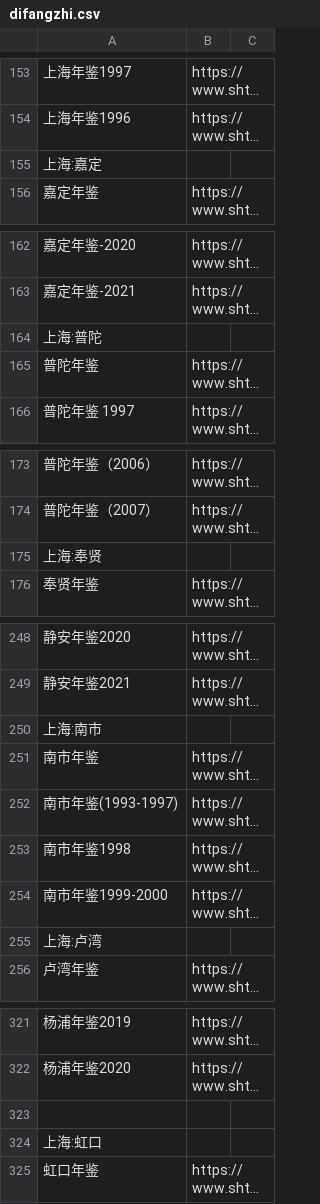
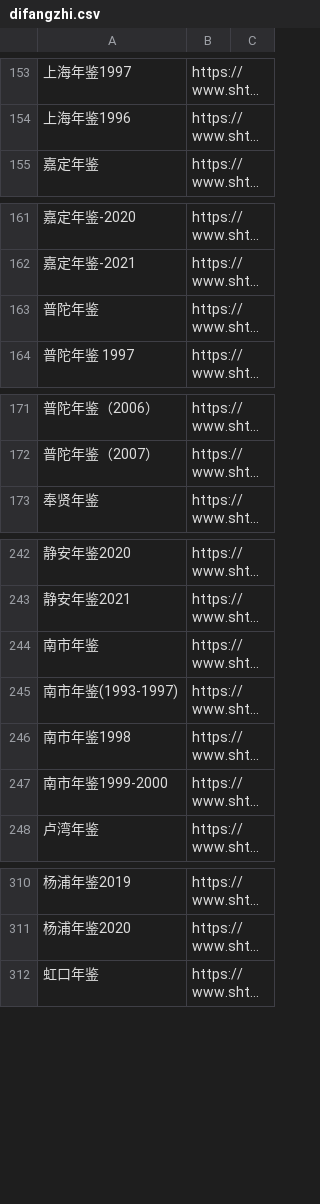
Before and after one commit to stbui/link, a CSV file: csv/difangzhi.csv, drawn as a sheet; only a part is shown, gaps mark what is left out; long unchanged cells end in …; the diff covers the shown part only; the diff names each change by its address in the sheet, - before the commit and + after, or states it on an @@ line.

Commit message:
wip

```diff
--- a/csv/difangzhi.csv
+++ b/csv/difangzhi.csv
-row 155: 上海:嘉定
-row 164: 上海:普陀
-row 175: 上海:奉贤
-row 250: 上海:南市
-row 255: 上海:卢湾
-row 323: (empty)
-row 324: 上海:虹口
```
Also changed, not shown: 6 removed rows elsewhere in this file.
